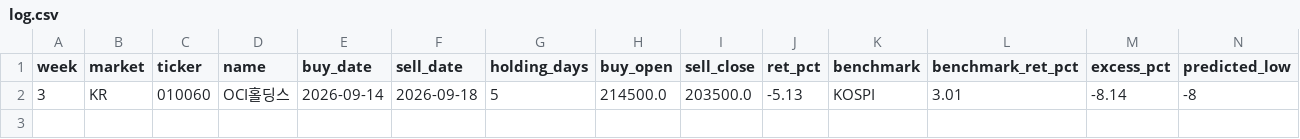
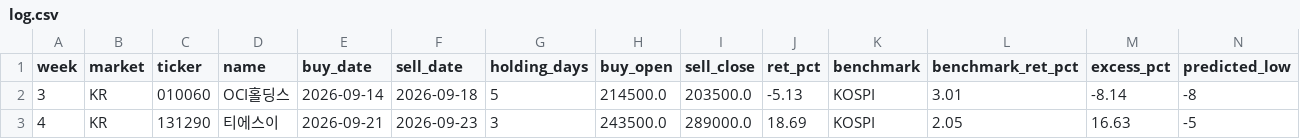
Before and after one commit to yoonsang-eve/26-2_Weekly_pick, a CSV file: log.csv, drawn as a sheet; only a part is shown; rows hold the shown columns only; the diff names each change by its address in the sheet, - before the commit and + after, or states it on an @@ line.

```diff
--- a/log.csv
+++ b/log.csv
+row 3: 4 | KR | 131290 | 티에스이 | 2026-09-21 | 2026-09-23 | 3 | 243500.0 | 289000.0 | 18.69 | KOSPI | 2.05 | 16.63 | -5
```
Also changed, not shown: 12 other files.
